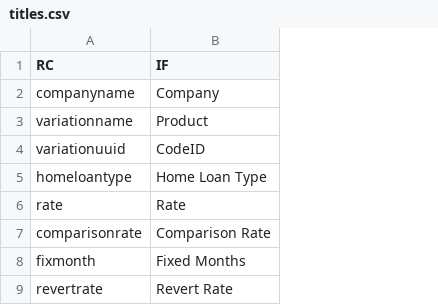
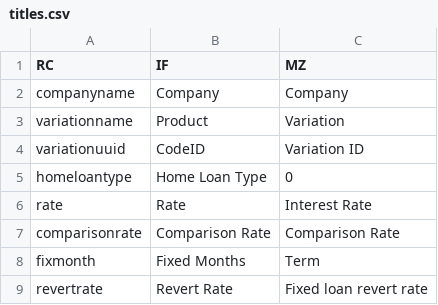
Before and after one commit to neonionus/Ratecity-Scraping-Project, a CSV file: matcherIF/titles.csv, drawn as a sheet; only a part is shown; the diff names each change by its address in the sheet, - before the commit and + after, or states it on an @@ line.

```diff
--- a/matcherIF/titles.csv
+++ b/matcherIF/titles.csv
+column C (MZ), rows 2-9: Company | Variation | Variation ID | 0 | Interest Rate | Comparison Rate | Term | Fixed loan revert rate
```
Also changed, not shown: 2 other files.
